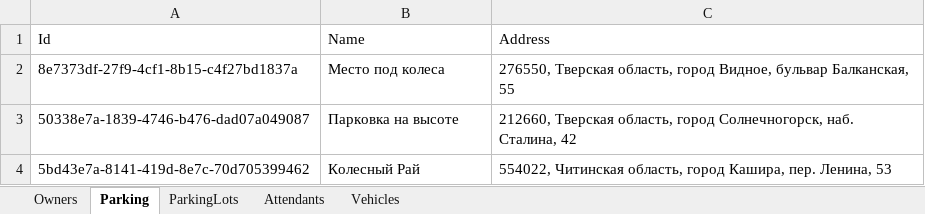
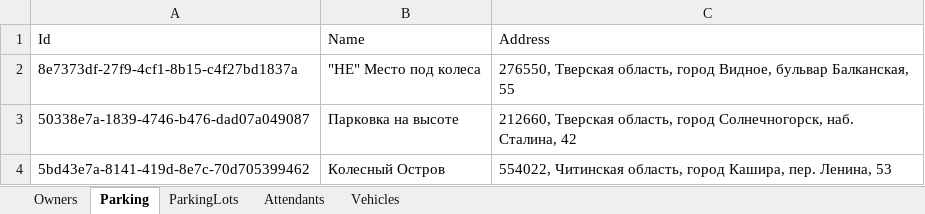
Before and after one commit to Nissko/parkingWPF_project, an Excel workbook: DbFolder/ParkingDB.xlsx, sheet Parking, drawn as a sheet; values as stored, in another font and other column widths than the file's, no borders; the diff names each change by its address in the sheet, - before the commit and + after, or states it on an @@ line.

```diff
--- a/DbFolder/ParkingDB.xlsx (sheet Parking)
+++ b/DbFolder/ParkingDB.xlsx (sheet Parking)
-B2: Место под колеса
+B2: "НЕ" Место под колеса
-B4: Колесный Рай
+B4: Колесный Остров
```
Also changed, not shown: sheet Attendants, sheet ParkingLots, sheet Vehicles, 8 other files.
